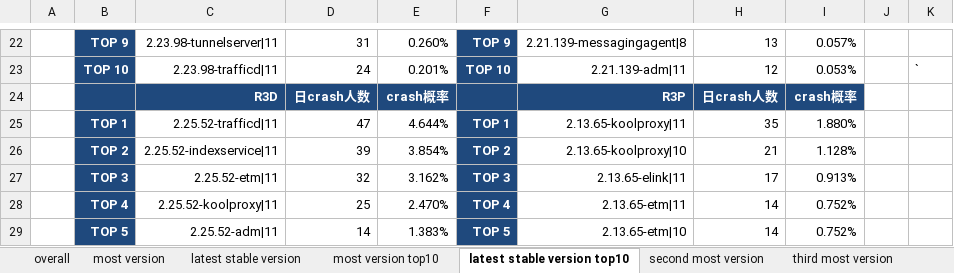
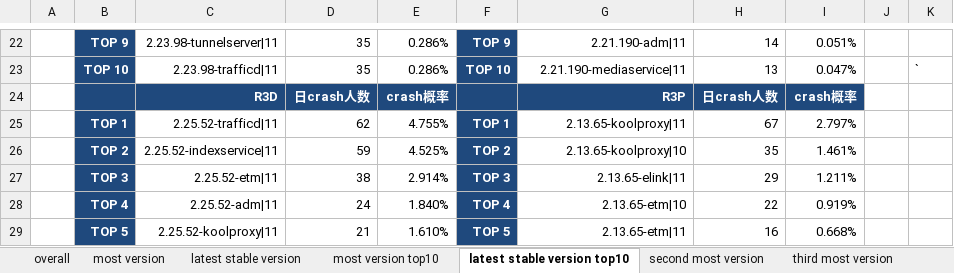
Before and after one commit to jacardl/nutty, an Excel workbook: 质量数据.xlsx, sheet latest stable version top10, drawn as a sheet; only a part is shown, gaps mark what is left out; values as stored, in another font and other column widths than the file's, no borders; removed rows and columns are numbered as before the commit, all else as after; the diff covers the shown part only; the diff names each change by its address in the sheet, - before the commit and + after, or states it on an @@ line.

```diff
--- a/质量数据.xlsx (sheet latest stable version top10)
+++ b/质量数据.xlsx (sheet latest stable version top10)
-D22: 31
+D22: 35
-E22: 0.260%
+E22: 0.286%
-G22: 2.21.139-messagingagent|8
+G22: 2.21.190-adm|11
-H22: 13
+H22: 14
-I22: 0.057%
+I22: 0.051%
-D23: 24
+D23: 35
-E23: 0.201%
+E23: 0.286%
-G23: 2.21.139-adm|11
+G23: 2.21.190-mediaservice|11
-H23: 12
+H23: 13
-I23: 0.053%
+I23: 0.047%
-D25: 47
+D25: 62
-E25: 4.644%
+E25: 4.755%
-H25: 35
+H25: 67
-I25: 1.880%
+I25: 2.797%
-D26: 39
+D26: 59
-E26: 3.854%
+E26: 4.525%
-H26: 21
+H26: 35
-I26: 1.128%
+I26: 1.461%
-D27: 32
+D27: 38
-E27: 3.162%
+E27: 2.914%
-H27: 17
+H27: 29
-I27: 0.913%
+I27: 1.211%
-row 28:  | TOP 4 | 2.25.52-koolproxy|11 | 25 | 2.470% | TOP 4 | 2.13.65-etm|11 | 14 | 0.752%
-B28: TOP 5
+B28: TOP 4
-D28: 14
+D28: 24
-E28: 1.383%
+E28: 1.840%
-F28: TOP 5
+F28: TOP 4
-H28: 14
+H28: 22
-I28: 0.752%
+I28: 0.919%
+row 29:  | TOP 5 | 2.25.52-koolproxy|11 | 21 | 1.610% | TOP 5 | 2.13.65-etm|11 | 16 | 0.668%
```
Also changed, not shown: 15 added rows, 15 removed rows and 73 edited cells elsewhere in this sheet, sheet most version top10, sheet latest stable version, sheet most version, sheet overall, sheet second most version, sheet third most version, hidden cells, charts or pictures, 3 other files.
